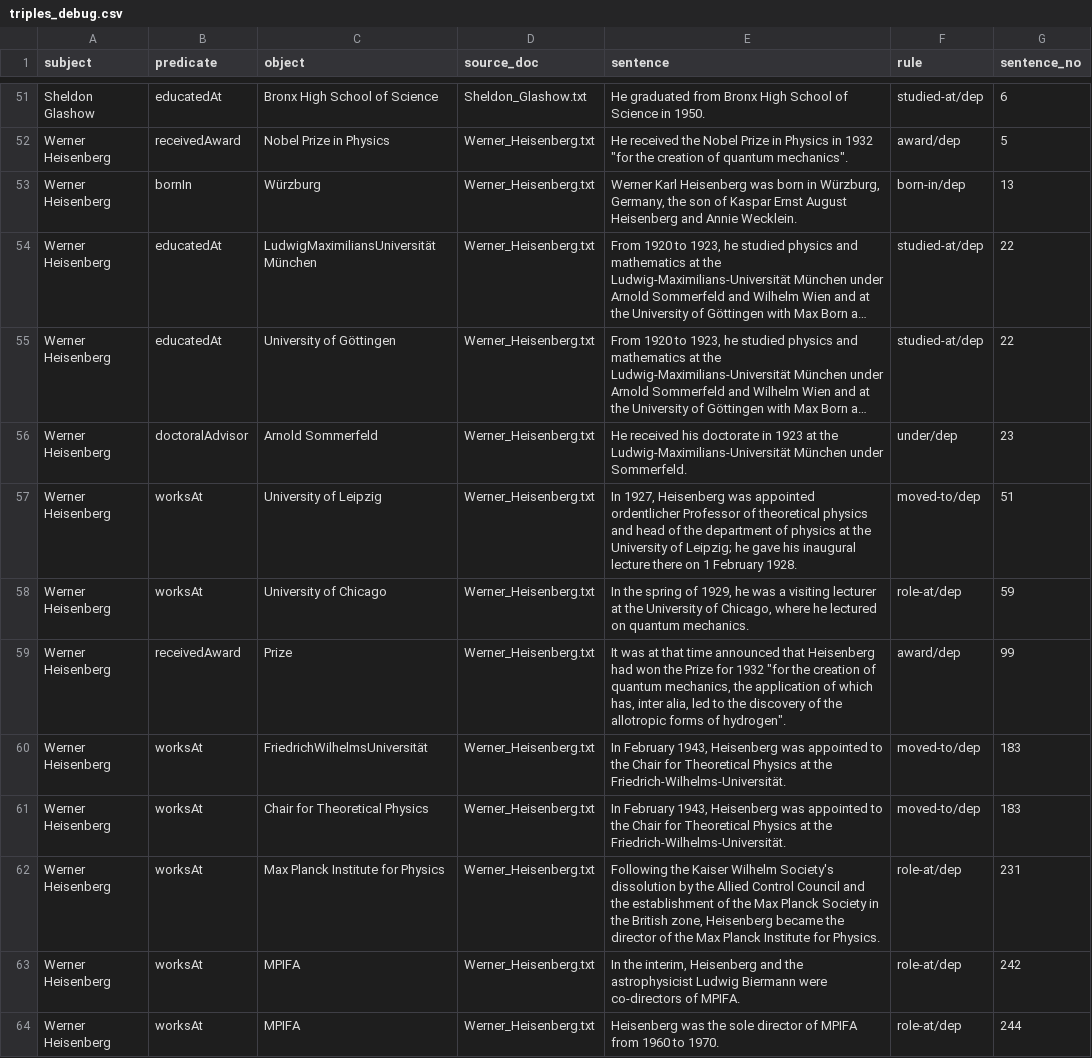
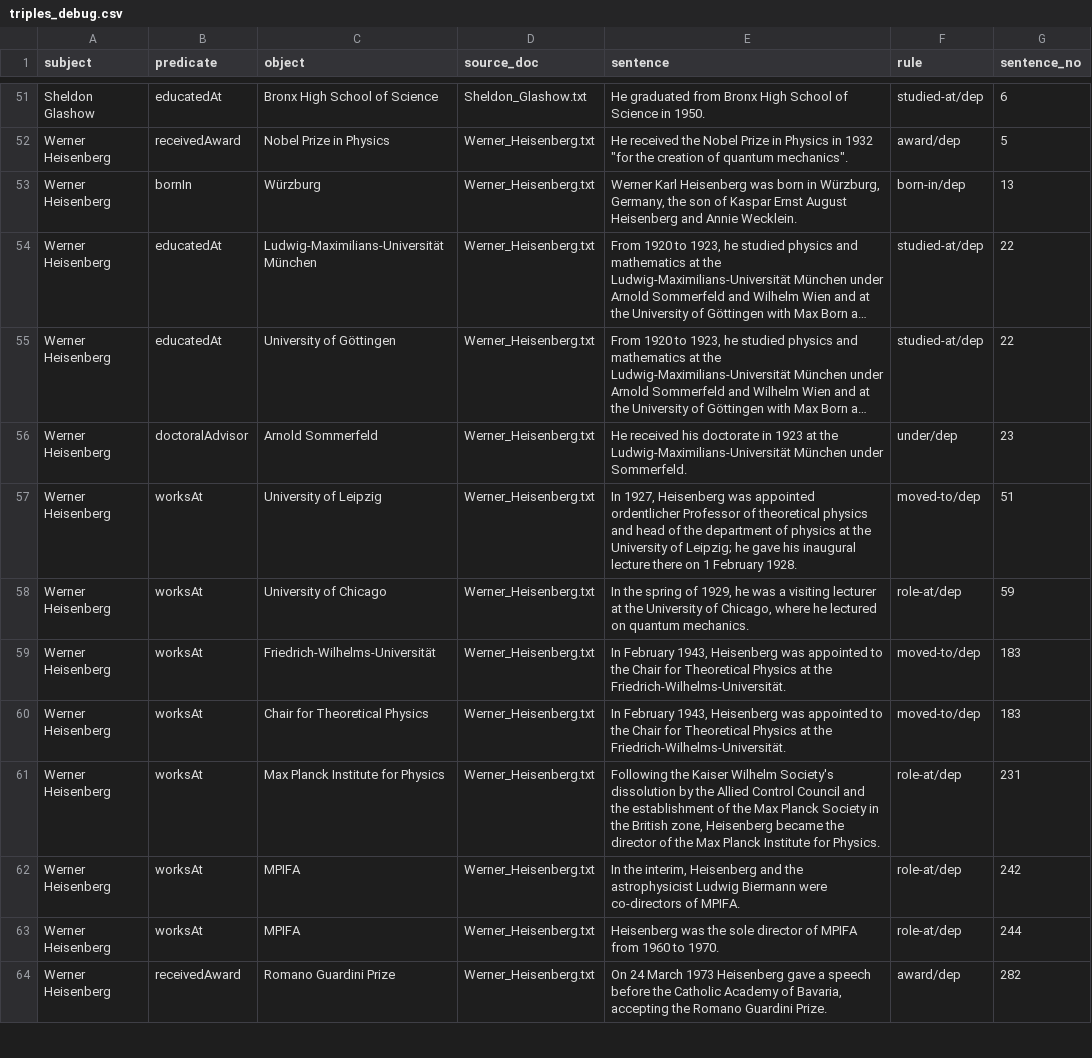
Before and after one commit to hamidkhanbuilds/KnowledgeGraph-Project-23p-0044, a CSV file: out/triples_debug.csv, drawn as a sheet; only a part is shown, gaps mark what is left out; the shorter side is filled out with more unchanged rows; long unchanged cells end in …; removed rows and columns are numbered as before the commit, all else as after; the diff names each change by its address in the sheet, - before the commit and + after, or states it on an @@ line.

Commit message:
Fix hyphenated names and unnamed awards, record final scores

```diff
--- a/out/triples_debug.csv
+++ b/out/triples_debug.csv
-C54 (object): LudwigMaximiliansUniversität München
+C54 (object): Ludwig-Maximilians-Universität München
-row 59: Werner Heisenberg | receivedAward | Prize | Werner_Heisenberg.txt | It was at that time announced that Heisenberg had won the Prize for 1932 "for the creation of quantum mechanics, the application of which has, inter alia, led to the discovery of the allotropic forms of hydrogen". | award/dep | 99
-C59 (object): FriedrichWilhelmsUniversität
+C59 (object): Friedrich-Wilhelms-Universität
```
Also changed, not shown: eval/metrics.csv, out/triples.csv, 4 other files.
